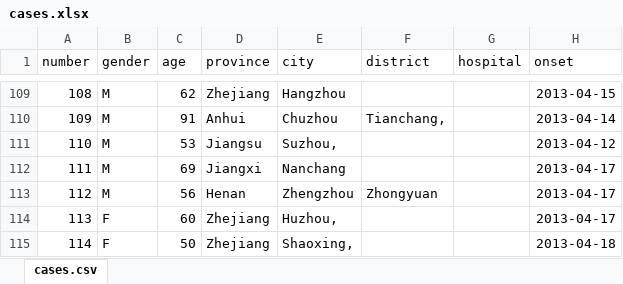
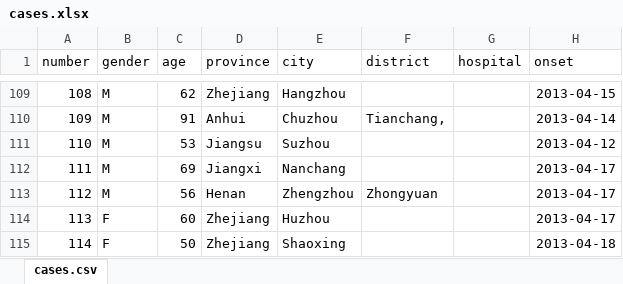
Before and after one commit to rambaut/H7N9-Cases, an Excel workbook: data/cases.xlsx, sheet cases.csv, drawn as a sheet; only a part is shown, gaps mark what is left out; values as stored, in another font and other column widths than the file's, no borders; the diff covers the shown part only; the diff names each change by its address in the sheet, - before the commit and + after, or states it on an @@ line.

Commit message:
#H7N9: Added 2 new cases and updated city coordinates

```diff
--- a/data/cases.xlsx (sheet cases.csv)
+++ b/data/cases.xlsx (sheet cases.csv)
-E111 (city): Suzhou,
+E111 (city): Suzhou
-E114 (city): Huzhou,
+E114 (city): Huzhou
-E115 (city): Shaoxing,
+E115 (city): Shaoxing
```
Also changed, not shown: 2 added rows and 14 edited cells elsewhere in this sheet, 3 other files.
